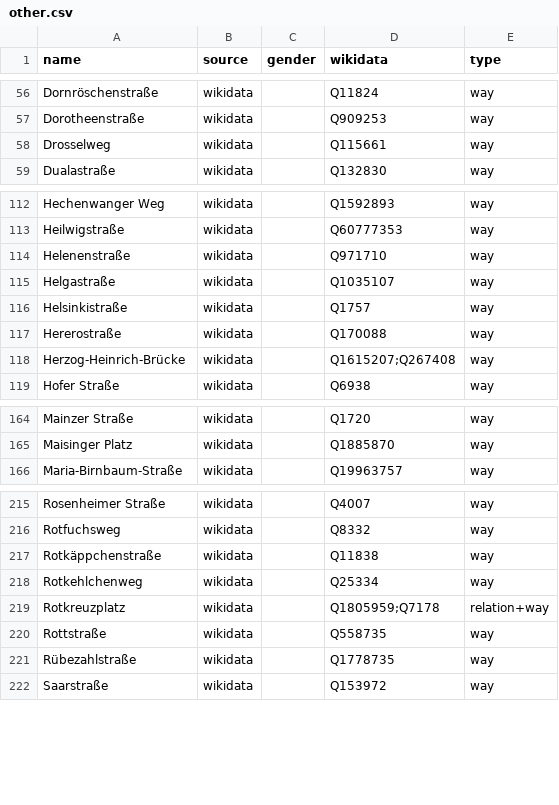
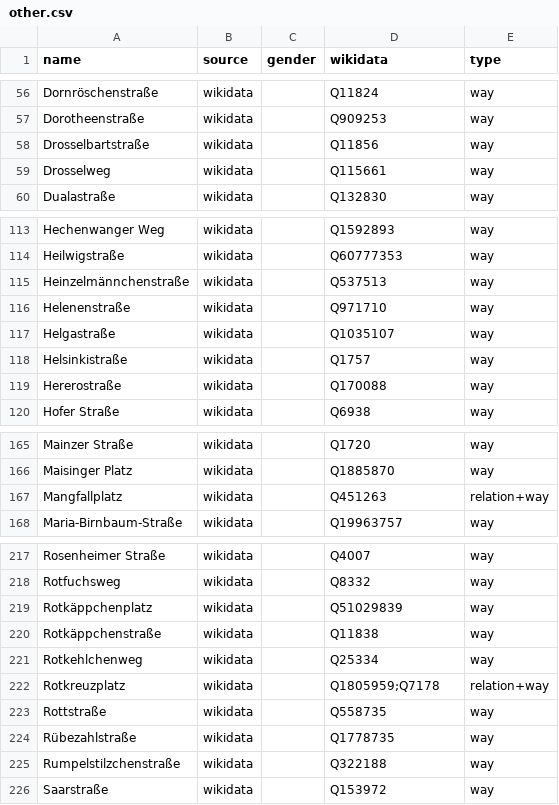
Before and after one commit to EqualStreetNames/equalstreetnames-munich, a CSV file: data/other.csv, drawn as a sheet; only a part is shown, gaps mark what is left out; removed rows and columns are numbered as before the commit, all else as after; the diff covers the shown part only; the diff names each change by its address in the sheet, - before the commit and + after, or states it on an @@ line.

```diff
--- a/data/other.csv
+++ b/data/other.csv
+row 58: Drosselbartstraße | wikidata |  | Q11856 | way
+row 115: Heinzelmännchenstraße | wikidata |  | Q537513 | way
-row 118: Herzog-Heinrich-Brücke | wikidata |  | Q1615207;Q267408 | way
+row 167: Mangfallplatz | wikidata |  | Q451263 | relation+way
+row 219: Rotkäppchenplatz | wikidata |  | Q51029839 | way
+row 225: Rumpelstilzchenstraße | wikidata |  | Q322188 | way
```
Also changed, not shown: 13 added rows, 10 removed rows and 2 edited cells elsewhere in this file, data/gender.csv, 4 other files.
